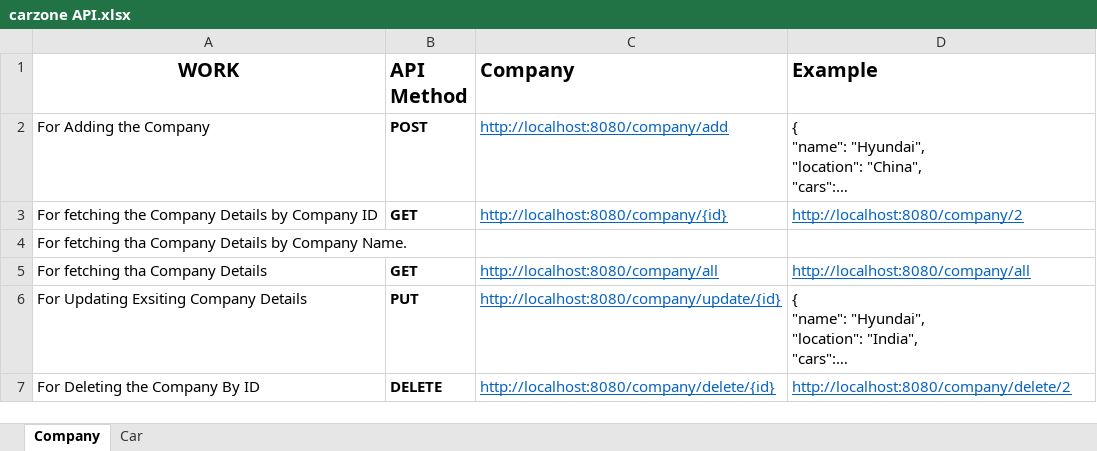
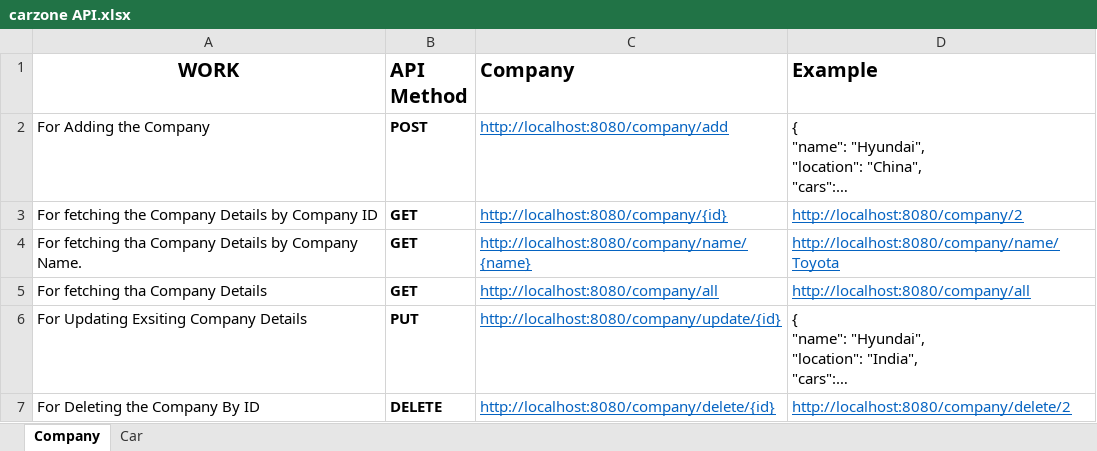
Before and after one commit to Swapnil-Magare/Carzone, an Excel workbook: carzone API.xlsx, sheet Company, drawn as a sheet; long unchanged cells end in …; values as stored, in another font and other column widths than the file's, no borders; the diff names each change by its address in the sheet, - before the commit and + after, or states it on an @@ line.

Commit message:
Updated Company API

```diff
--- a/carzone API.xlsx (sheet Company)
+++ b/carzone API.xlsx (sheet Company)
-B4 (API Method): (empty)
+B4 (API Method): GET
-C4 (Company): (empty)
+C4 (Company): http://localhost:8080/company/name/{name}
-D4 (Example): (empty)
+D4 (Example): http://localhost:8080/company/name/Toyota
```
